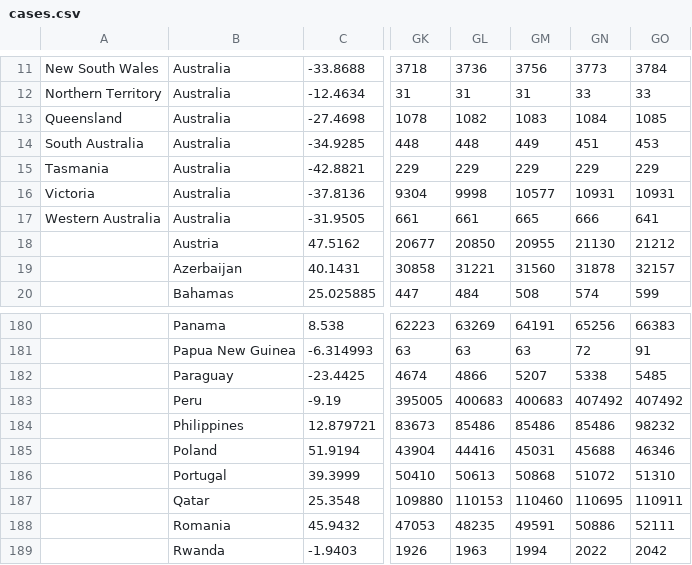
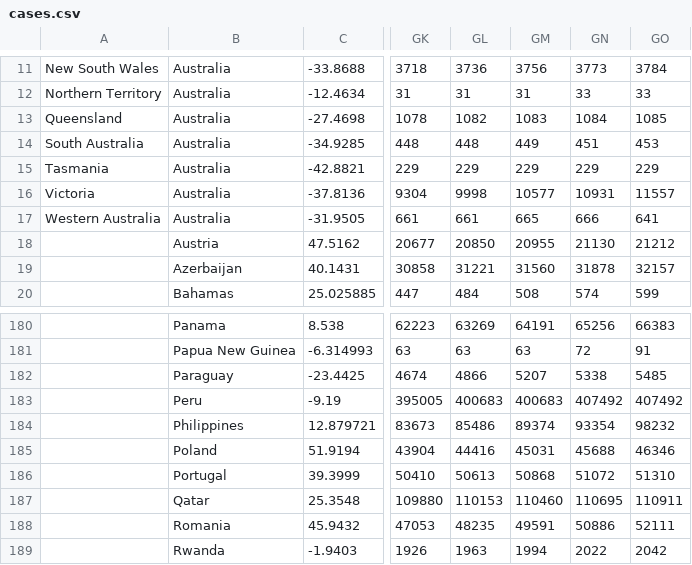
Before and after one commit to osvodef/corona, a CSV file: assets/data/cases.csv, drawn as a sheet; only a part is shown, gaps mark what is left out; the diff names each change by its address in the sheet, - before the commit and + after, or states it on an @@ line.

```diff
--- a/assets/data/cases.csv
+++ b/assets/data/cases.csv
-GO16: 10931
+GO16: 11557
-GM184: 85486
+GM184: 89374
-GN184: 85486
+GN184: 93354
```
Also changed, not shown: assets/data/deaths.csv.
